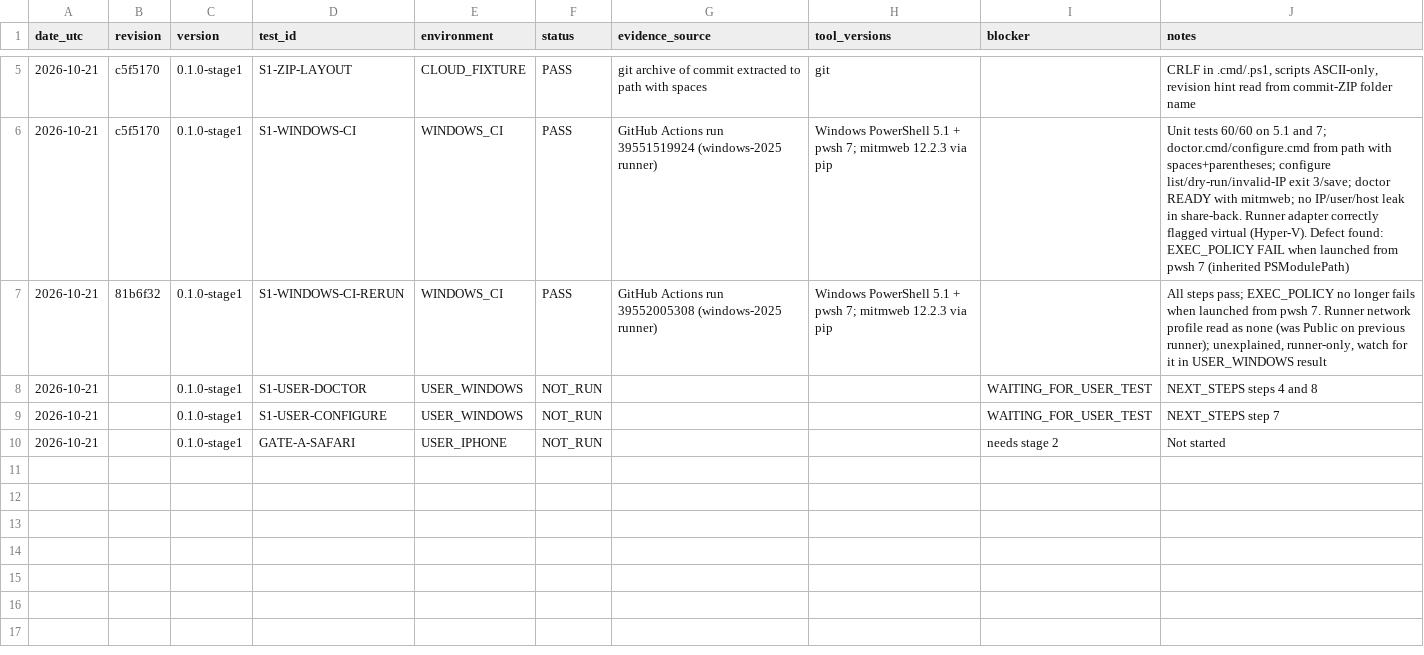
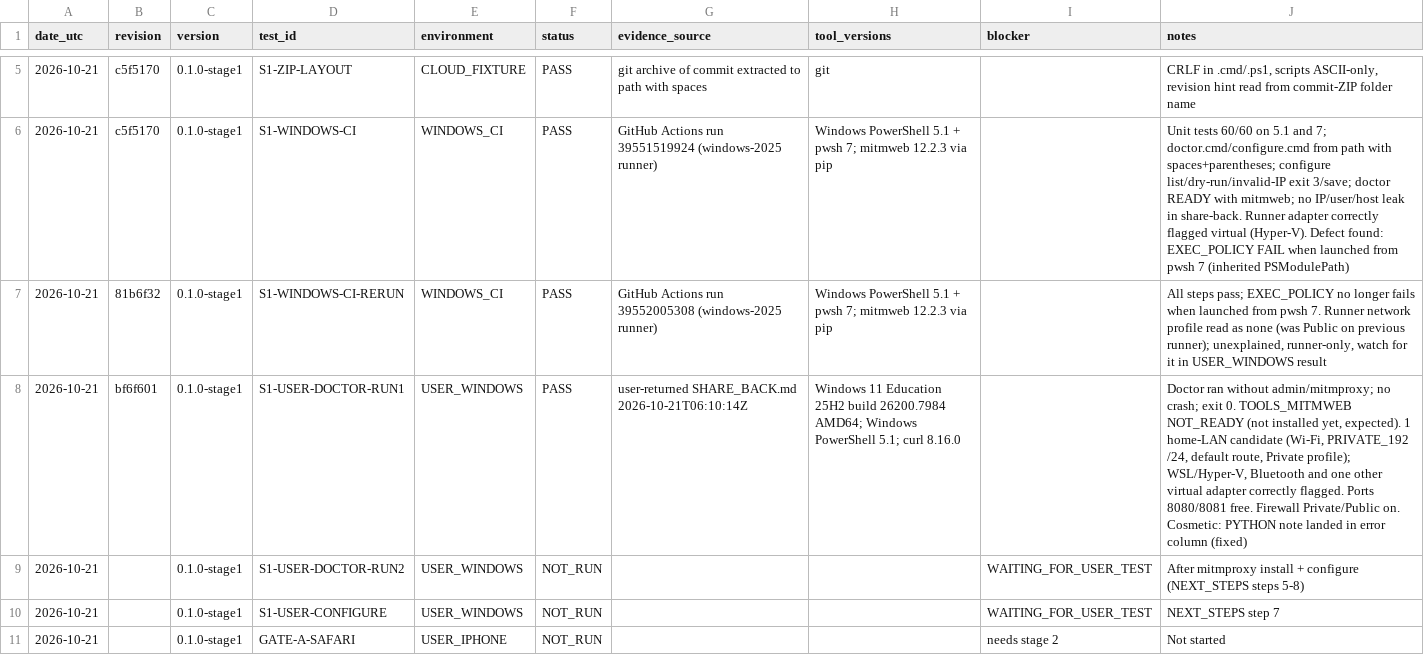
Before and after one commit to hughdwill-byte/Social-Media-Filter, a CSV file: TEST_RESULTS.csv, drawn as a sheet; only a part is shown, gaps mark what is left out.

```diff
--- a/TEST_RESULTS.csv
+++ b/TEST_RESULTS.csv
@@ -7,3 +7,4 @@ date_utc,revision,version,test_id,environment,status,evidence_source,tool_versio
 2026-10-21,81b6f32,0.1.0-stage1,S1-WINDOWS-CI-RERUN,WINDOWS_CI,PASS,"GitHub Actions run 39552005308 (windows-2025 runner)","Windows PowerShell 5.1 + pwsh 7; mitmweb 12.2.3 via pip","","All steps pass; EXEC_POLICY no longer fails when launched from pwsh 7. Runner network profile read as none (was Public on previous runner); unexplained, runner-only, watch for it in USER_WINDOWS result"
-2026-10-21,,0.1.0-stage1,S1-USER-DOCTOR,USER_WINDOWS,NOT_RUN,,"",WAITING_FOR_USER_TEST,"NEXT_STEPS steps 4 and 8"
+2026-10-21,bf6f601,0.1.0-stage1,S1-USER-DOCTOR-RUN1,USER_WINDOWS,PASS,user-returned SHARE_BACK.md 2026-10-21T06:10:14Z,"Windows 11 Education 25H2 build 26200.7984 AMD64; Windows PowerShell 5.1; curl 8.16.0","","Doctor ran without admin/mitmproxy; no crash; exit 0. TOOLS_MITMWEB NOT_READY (not installed yet, expected). 1 home-LAN candidate (Wi-Fi, PRIVATE_192 /24, default route, Private profile); WSL/Hyper-V, Bluetooth and one other virtual adapter correctly flagged. Ports 8080/8081 free. Firewall Private/Public on. Cosmetic: PYTHON note landed in error column (fixed)"
+2026-10-21,,0.1.0-stage1,S1-USER-DOCTOR-RUN2,USER_WINDOWS,NOT_RUN,,"",WAITING_FOR_USER_TEST,"After mitmproxy install + configure (NEXT_STEPS steps 5-8)"
 2026-10-21,,0.1.0-stage1,S1-USER-CONFIGURE,USER_WINDOWS,NOT_RUN,,"",WAITING_FOR_USER_TEST,"NEXT_STEPS step 7"
```
Also changed, not shown: 2 other files.
